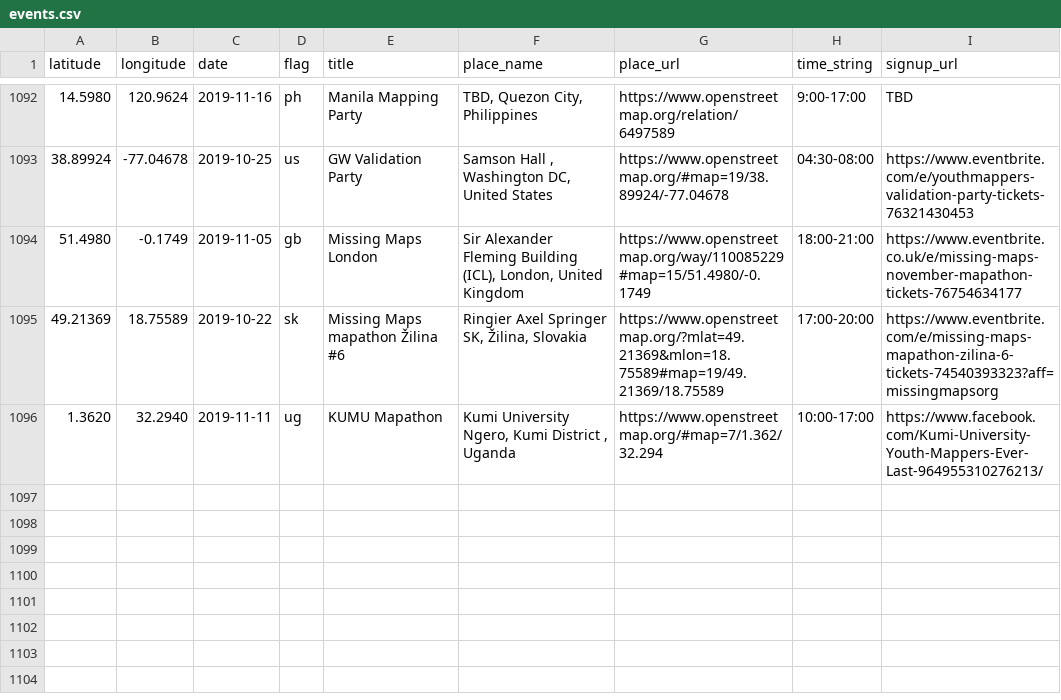
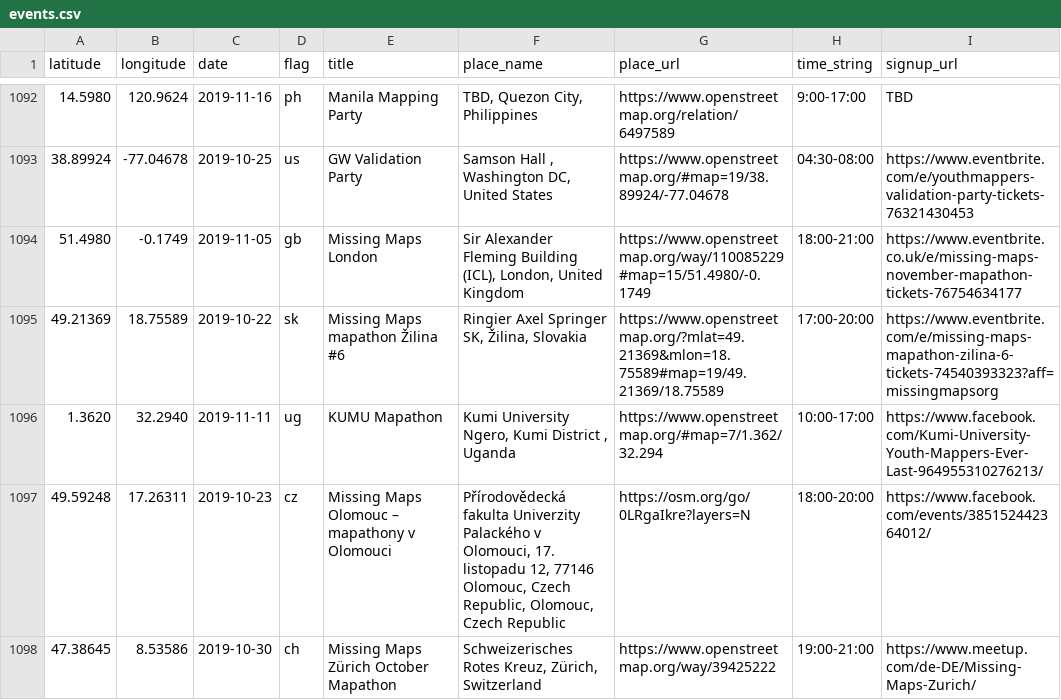
Before and after one commit to MissingMaps/events, a CSV file: events.csv, drawn as a sheet; only a part is shown, gaps mark what is left out.

Commit message:
Update events.csv

```diff
--- a/events.csv
+++ b/events.csv
@@ -1096 +1096,3 @@ latitude,longitude,date,flag,title,place_name,place_url,time_string,signup_url
 1.3620,32.2940,2019-11-11,ug,"KUMU Mapathon","Kumi University Ngero, Kumi District , Uganda",https://www.openstreetmap.org/#map=7/1.362/32.294,"10:00-17:00",https://www.facebook.com/Kumi-University-Youth-Mappers-Ever-Last-964955310276213/
+49.59248,17.26311,2019-10-23,cz,"Missing Maps Olomouc – mapathony v Olomouci","Přírodovědecká fakulta Univerzity Palackého v Olomouci, 17. listopadu 12, 77146 Olomouc, Czech Republic, Olomouc, Czech Republic",https://osm.org/go/0LRgaIkre?layers=N,"18:00-20:00",https://www.facebook.com/events/385152442364012/
+47.38645,8.53586,2019-10-30,ch,"Missing Maps Zürich October Mapathon","Schweizerisches Rotes Kreuz, Zürich, Switzerland",https://www.openstreetmap.org/way/39425222,"19:00-21:00",https://www.meetup.com/de-DE/Missing-Maps-Zurich/
```
